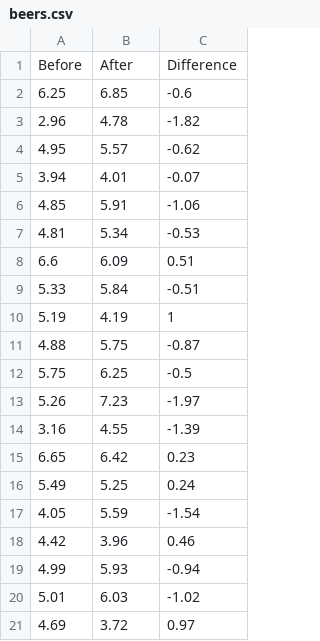
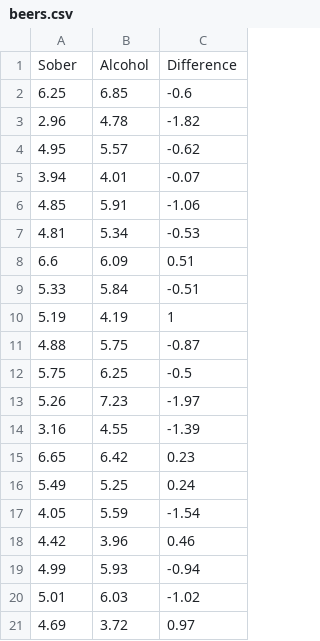
Before and after one commit to remiller1450/remiller1450.github.io, a CSV file: data/beers.csv, drawn as a sheet; removed rows and columns are numbered as before the commit, all else as after; the diff names each change by its address in the sheet, - before the commit and + after, or states it on an @@ line.

Commit message:
Update beers.csv

```diff
--- a/data/beers.csv
+++ b/data/beers.csv
-row 1: Before | After | Difference
+row 1: Sober | Alcohol | Difference
```
